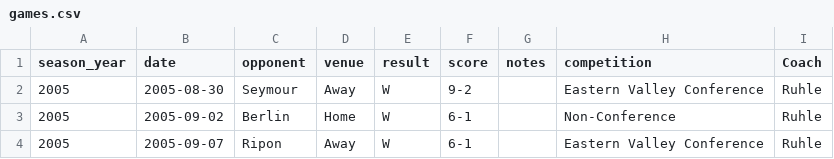
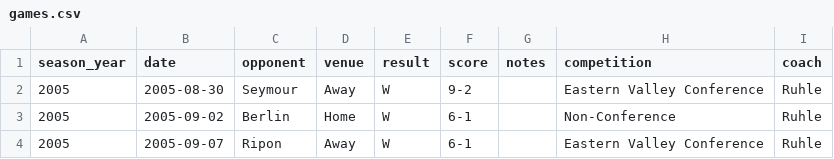
Before and after one commit to pithed2/hortonvilleSoccerHistory, a CSV file: public/data/games.csv, drawn as a sheet; only a part is shown.

Commit message:
Update games.csv
lowercase "coach"

```diff
--- a/public/data/games.csv
+++ b/public/data/games.csv
@@ -1,2 +1,2 @@
-season_year,date,opponent,venue,result,score,notes,competition,Coach
+season_year,date,opponent,venue,result,score,notes,competition,coach
 2005,2005-08-30,Seymour,Away,W,9-2,,Eastern Valley Conference,Ruhle
```
